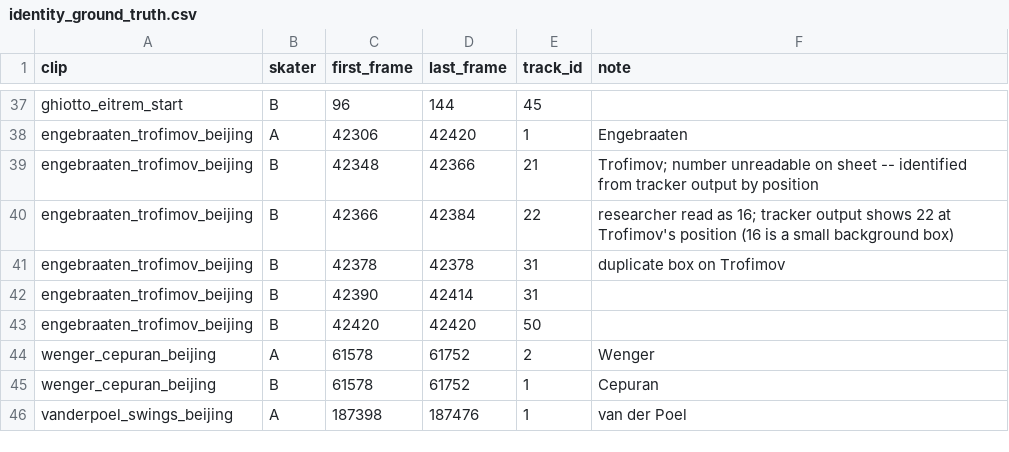
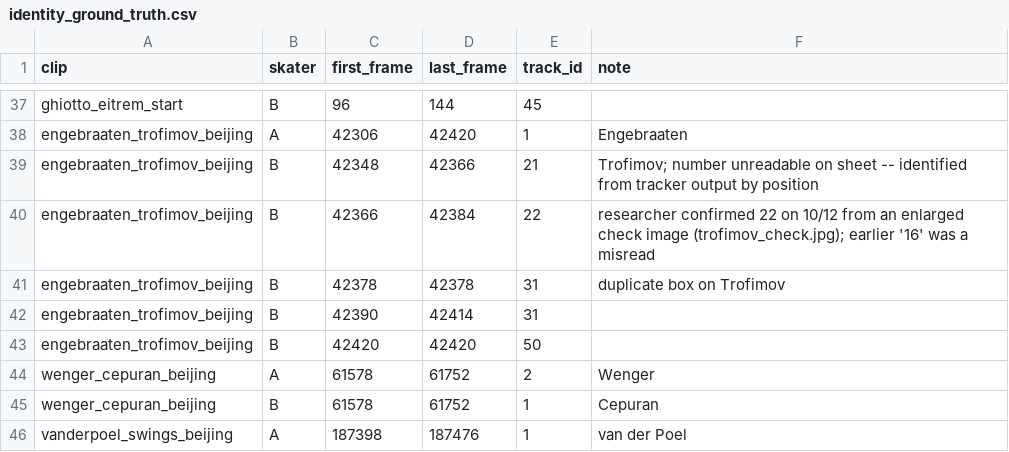
Before and after one commit to william-gan-tech/biomechanics-project, a CSV file: dual_tracking/identity_ground_truth.csv, drawn as a sheet; only a part is shown, gaps mark what is left out.

```diff
--- a/dual_tracking/identity_ground_truth.csv
+++ b/dual_tracking/identity_ground_truth.csv
@@ -39,3 +39,3 @@ engebraaten_trofimov_beijing,A,42306,42420,1,Engebraaten
 engebraaten_trofimov_beijing,B,42348,42366,21,Trofimov; number unreadable on sheet -- identified from tracker output by position
-engebraaten_trofimov_beijing,B,42366,42384,22,researcher read as 16; tracker output shows 22 at Trofimov's position (16 is a small background box)
+engebraaten_trofimov_beijing,B,42366,42384,22,researcher confirmed 22 on 10/12 from an enlarged check image (trofimov_check.jpg); earlier '16' was a misread
 engebraaten_trofimov_beijing,B,42378,42378,31,duplicate box on Trofimov
```
Also changed, not shown: dual_tracking/inzell_full_race_piece_labels.csv, 28 other files.
